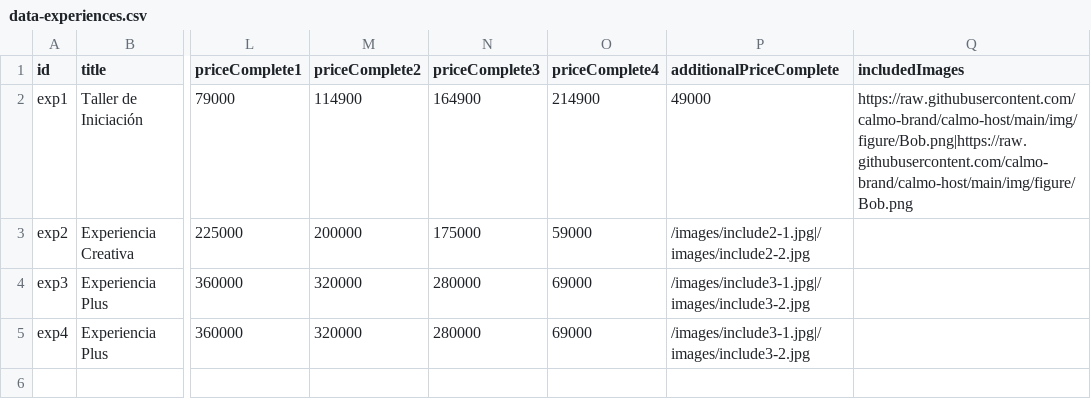
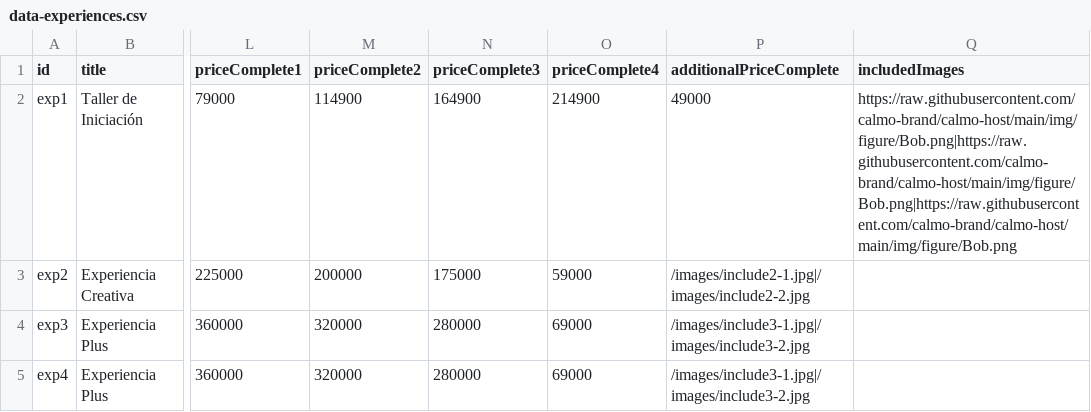
Before and after one commit to calmo-brand/calmo-host, a CSV file: catalog/experiences/data-experiences.csv, drawn as a sheet; only a part is shown, gaps mark what is left out; the diff names each change by its address in the sheet, - before the commit and + after, or states it on an @@ line.

Commit message:
Update data-experiences.csv

```diff
--- a/catalog/experiences/data-experiences.csv
+++ b/catalog/experiences/data-experiences.csv
-Q2 (includedImages): https://raw.githubusercontent.com/calmo-brand/calmo-host/main/img/figure/Bob.png|https://raw.githubusercontent.com/calmo-brand/calmo-host/main/img/figure/Bob.png
+Q2 (includedImages): https://raw.githubusercontent.com/calmo-brand/calmo-host/main/img/figure/Bob.png|https://raw.githubusercontent.com/calmo-brand/calmo-host/main/img/figure/Bob.png|https://raw.githubusercontent.com/calmo-brand/calmo-host/main/img/figure/Bob.png
```
